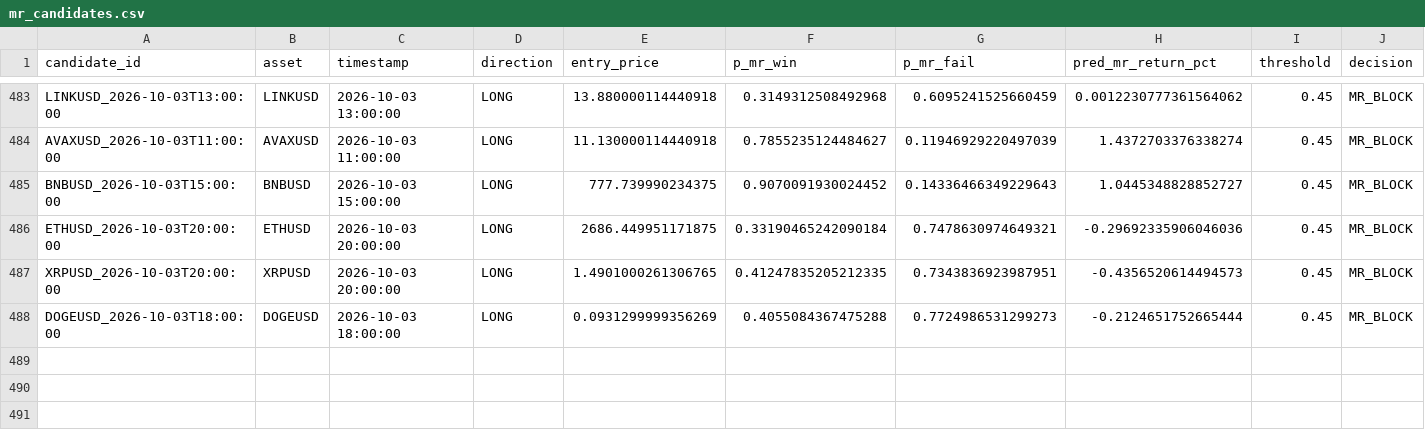
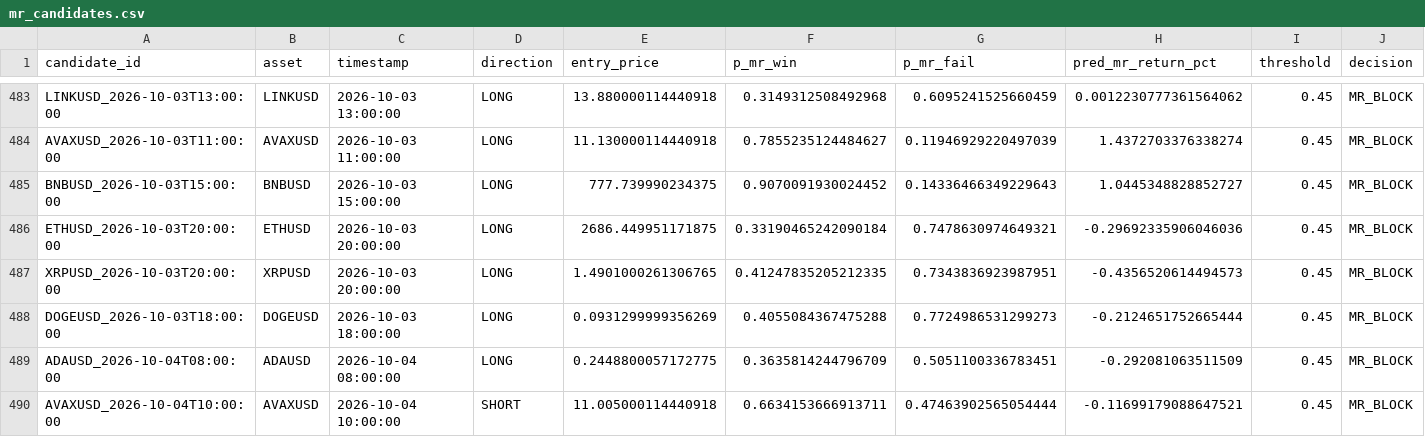
Before and after one commit to NeefPoom/Tradingstrategy01, a CSV file: data/forward/mr_candidates.csv, drawn as a sheet; only a part is shown, gaps mark what is left out; rows hold the shown columns only; the diff names each change by its address in the sheet, - before the commit and + after, or states it on an @@ line.

```diff
--- a/data/forward/mr_candidates.csv
+++ b/data/forward/mr_candidates.csv
+row 489: ADAUSD_2026-10-04T08:00:00 | ADAUSD | 2026-10-04 08:00:00 | LONG | 0.2448800057172775 | 0.3635814244796709 | 0.5051100336783451 | -0.292081063511509 | 0.45 | MR_BLOCK
+row 490: AVAXUSD_2026-10-04T10:00:00 | AVAXUSD | 2026-10-04 10:00:00 | SHORT | 11.005000114440918 | 0.6634153666913711 | 0.47463902565054444 | -0.11699179088647521 | 0.45 | MR_BLOCK
```
Also changed, not shown: reports/latest_scores.csv, reports/market_open_price_completeness.csv, 27 other files.
